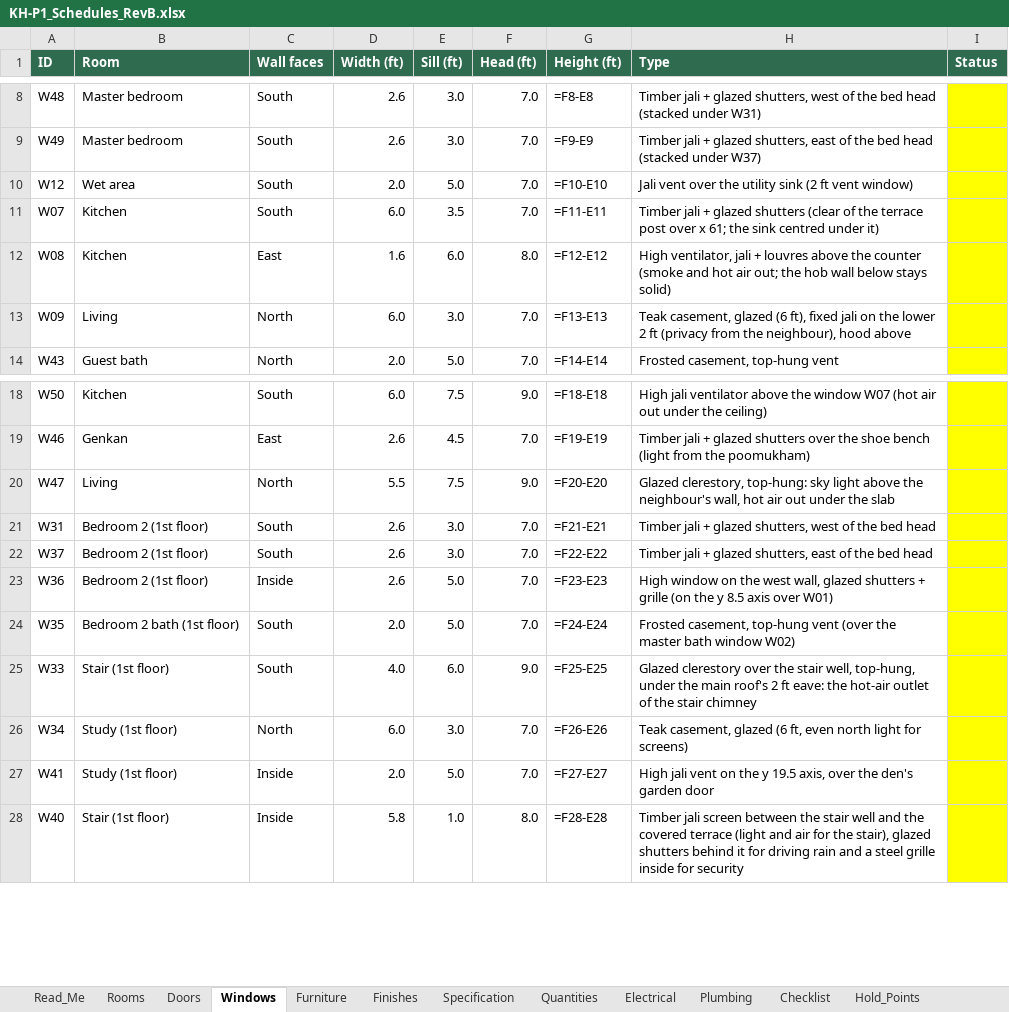
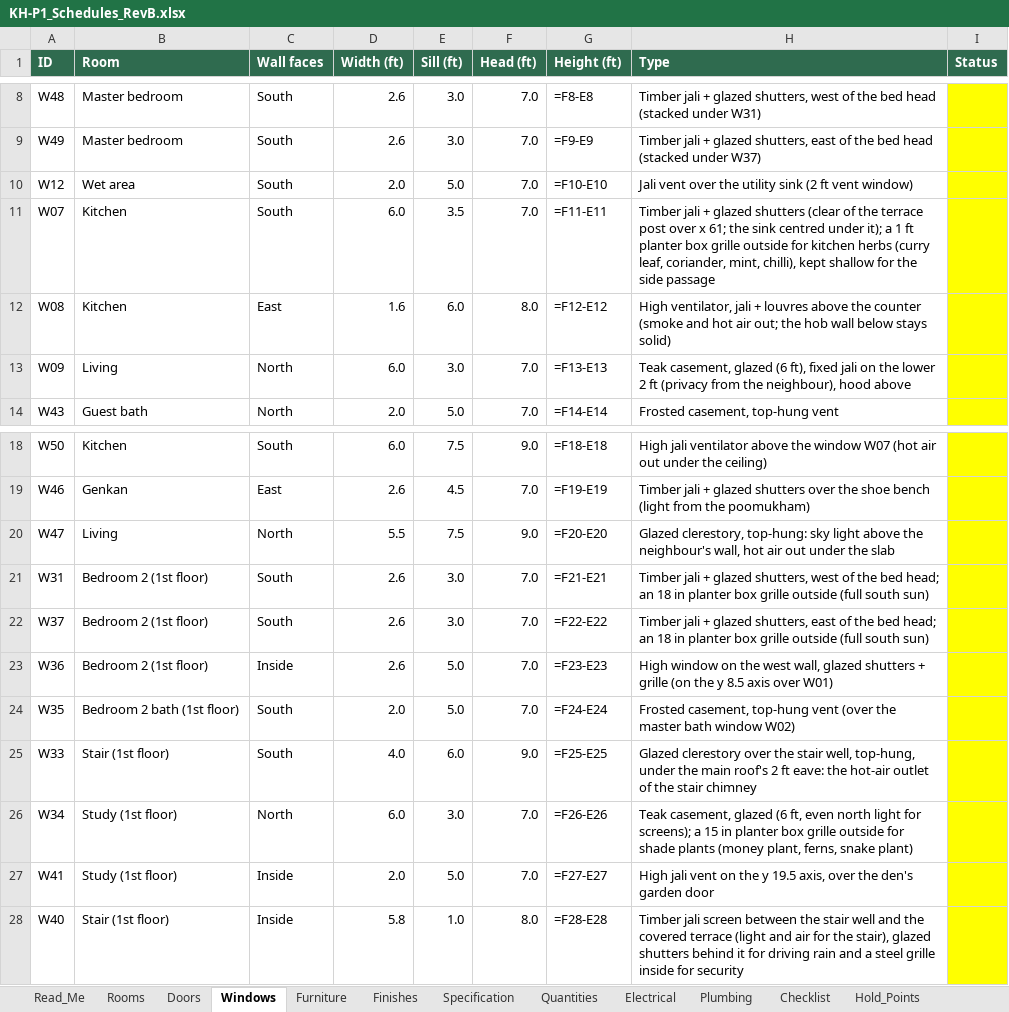
Before and after one commit to tilak-puli/House-plan, an Excel workbook: 03_Schedules/KH-P1_Schedules_RevB.xlsx, sheet Windows, drawn as a sheet; only a part is shown, gaps mark what is left out; values as stored, in another font and other column widths than the file's, no borders; formulas without a stored value are shown as written; the diff names each change by its address in the sheet, - before the commit and + after, or states it on an @@ line.

```diff
--- a/03_Schedules/KH-P1_Schedules_RevB.xlsx (sheet Windows)
+++ b/03_Schedules/KH-P1_Schedules_RevB.xlsx (sheet Windows)
-H11 (Type): …centred under it)
+H11 (Type): …centred under it); a 1 ft planter box grille outside for kitchen herbs (curry leaf, coriander, mint, chilli), kept shallow for the side passage
-H21 (Type): …the bed head
+H21 (Type): …the bed head; an 18 in planter box grille outside (full south sun)
-H22 (Type): …the bed head
+H22 (Type): …the bed head; an 18 in planter box grille outside (full south sun)
-H26 (Type): …light for screens)
+H26 (Type): …light for screens); a 15 in planter box grille outside for shade plants (money plant, ferns, snake plant)
```
Also changed, not shown: sheet Open_Issues, sheet Quantities, sheet Doors, sheet Decisions, sheet Furniture, 8 other files.
